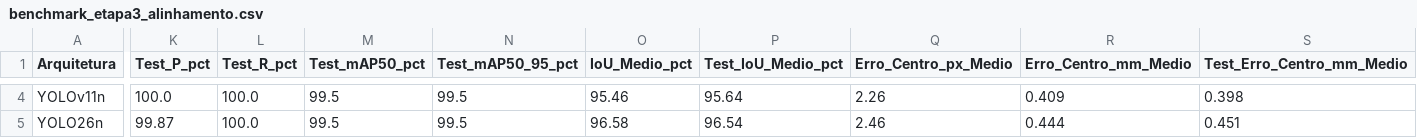
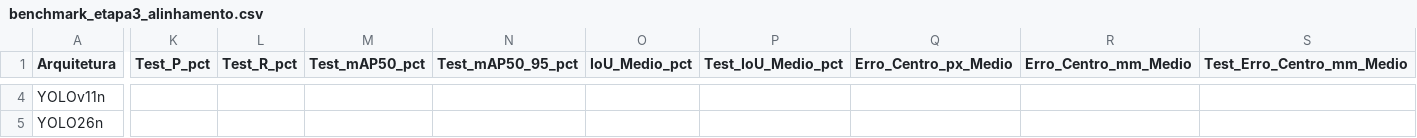
Before and after one commit to QTelesGabriel/Projeto-de-Pesquisa-1-IDP, a CSV file: Testes/resultados/benchmark_etapa3_alinhamento.csv, drawn as a sheet; only a part is shown, gaps mark what is left out; the diff covers the shown part only; the diff names each change by its address in the sheet, - before the commit and + after, or states it on an @@ line.

```diff
--- a/Testes/resultados/benchmark_etapa3_alinhamento.csv
+++ b/Testes/resultados/benchmark_etapa3_alinhamento.csv
-K4 (Test_P_pct): 100.0
+K4 (Test_P_pct): (empty)
-L4:L5 (Test_R_pct): 100.0
+L4:L5 (Test_R_pct): (empty)
-M4:M5 (Test_mAP50_pct): 99.5
+M4:M5 (Test_mAP50_pct): (empty)
-N4:N5 (Test_mAP50_95_pct): 99.5
+N4:N5 (Test_mAP50_95_pct): (empty)
-O4 (IoU_Medio_pct): 95.46
+O4 (IoU_Medio_pct): (empty)
-P4 (Test_IoU_Medio_pct): 95.64
+P4 (Test_IoU_Medio_pct): (empty)
-Q4 (Erro_Centro_px_Medio): 2.26
+Q4 (Erro_Centro_px_Medio): (empty)
-R4 (Erro_Centro_mm_Medio): 0.409
+R4 (Erro_Centro_mm_Medio): (empty)
-S4 (Test_Erro_Centro_mm_Medio): 0.398
+S4 (Test_Erro_Centro_mm_Medio): (empty)
-K5 (Test_P_pct): 99.87
+K5 (Test_P_pct): (empty)
-O5 (IoU_Medio_pct): 96.58
+O5 (IoU_Medio_pct): (empty)
-P5 (Test_IoU_Medio_pct): 96.54
+P5 (Test_IoU_Medio_pct): (empty)
-Q5 (Erro_Centro_px_Medio): 2.46
+Q5 (Erro_Centro_px_Medio): (empty)
-R5 (Erro_Centro_mm_Medio): 0.444
+R5 (Erro_Centro_mm_Medio): (empty)
-S5 (Test_Erro_Centro_mm_Medio): 0.451
+S5 (Test_Erro_Centro_mm_Medio): (empty)
```
Also changed, not shown: 47 edited cells elsewhere in this file, Testes/resultados/benchmark_yolo_resultados.csv, 26 other files.
